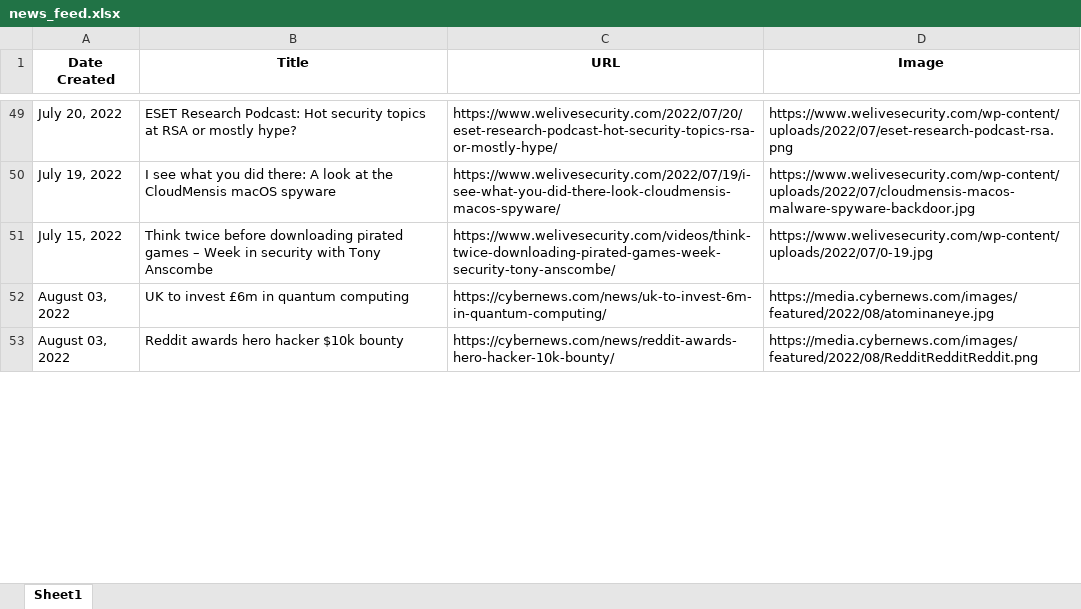
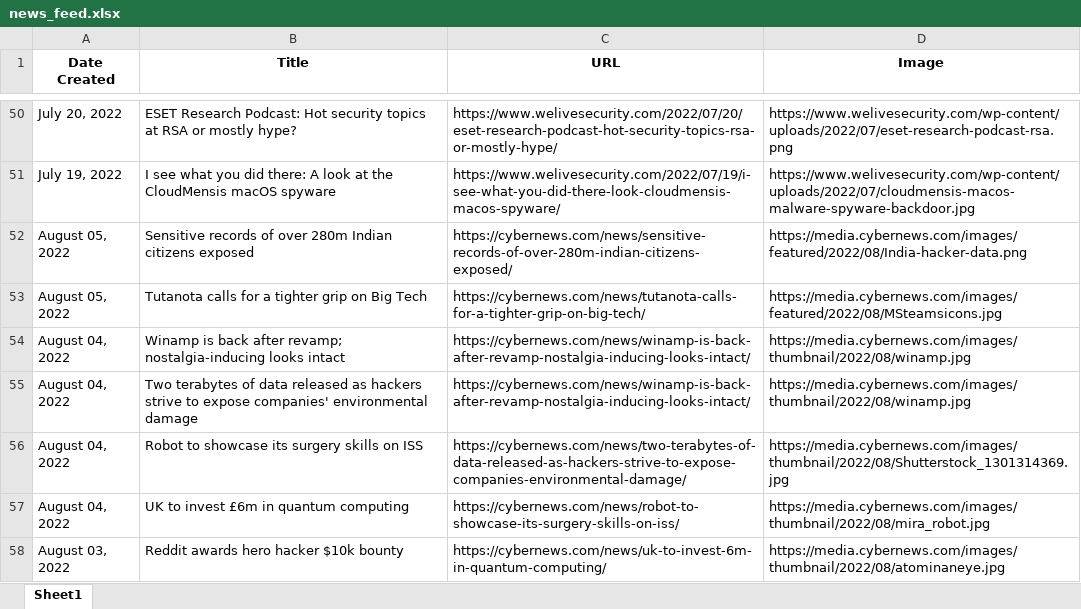
Before and after one commit to thecyberbytes/thecyberbytes.github.io, an Excel workbook: cyber_web/excels/news_feed.xlsx, sheet Sheet1, drawn as a sheet; only a part is shown, gaps mark what is left out; values as stored, in another font and other column widths than the file's, no borders; removed rows and columns are numbered as before the commit, all else as after; the diff covers the shown part only; the diff names each change by its address in the sheet, - before the commit and + after, or states it on an @@ line.

```diff
--- a/cyber_web/excels/news_feed.xlsx (sheet Sheet1)
+++ b/cyber_web/excels/news_feed.xlsx (sheet Sheet1)
-row 51: July 15, 2022 | Think twice before downloading pirated games – Week in security with Tony Anscombe | https://www.welivesecurity.com/videos/think-twice-downloading-pirated-games-week-security-tony-anscombe/ | https://www.welivesecurity.com/wp-content/uploads/2022/07/0-19.jpg
+row 52: August 05, 2022 | Sensitive records of over 280m Indian citizens exposed | https://cybernews.com/news/sensitive-records-of-over-280m-indian-citizens-exposed/ | https://media.cybernews.com/images/featured/2022/08/India-hacker-data.png
+row 53: August 05, 2022 | Tutanota calls for a tighter grip on Big Tech | https://cybernews.com/news/tutanota-calls-for-a-tighter-grip-on-big-tech/ | https://media.cybernews.com/images/featured/2022/08/MSteamsicons.jpg
+row 54: August 04, 2022 | Winamp is back after revamp; nostalgia-inducing looks intact | https://cybernews.com/news/winamp-is-back-after-revamp-nostalgia-inducing-looks-intact/ | https://media.cybernews.com/images/thumbnail/2022/08/winamp.jpg
+row 55: August 04, 2022 | Two terabytes of data released as hackers strive to expose companies' environmental damage | https://cybernews.com/news/winamp-is-back-after-revamp-nostalgia-inducing-looks-intact/ | https://media.cybernews.com/images/thumbnail/2022/08/winamp.jpg
+row 56: August 04, 2022 | Robot to showcase its surgery skills on ISS | https://cybernews.com/news/two-terabytes-of-data-released-as-hackers-strive-to-expose-companies-environmental-damage/ | https://media.cybernews.com/images/thumbnail/2022/08/Shutterstock_1301314369.jpg
-A57 (Date Created): August 03, 2022
+A57 (Date Created): August 04, 2022
-C57 (URL): https://cybernews.com/news/uk-to-invest-6m-in-quantum-computing/
+C57 (URL): https://cybernews.com/news/robot-to-showcase-its-surgery-skills-on-iss/
-D57 (Image): https://media.cybernews.com/images/featured/2022/08/atominaneye.jpg
+D57 (Image): https://media.cybernews.com/images/thumbnail/2022/08/mira_robot.jpg
-C58 (URL): https://cybernews.com/news/reddit-awards-hero-hacker-10k-bounty/
+C58 (URL): https://cybernews.com/news/uk-to-invest-6m-in-quantum-computing/
-D58 (Image): https://media.cybernews.com/images/featured/2022/08/RedditRedditReddit.png
+D58 (Image): https://media.cybernews.com/images/thumbnail/2022/08/atominaneye.jpg
```
Also changed, not shown: 5 added rows, 9 removed rows and 3 edited cells elsewhere in this sheet, cyber_web/excels/blog_feed.xlsx, cyber_web/excels/news_categorized.xlsx, 25 other files.
